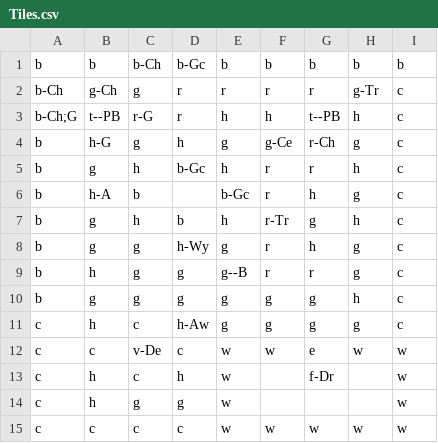
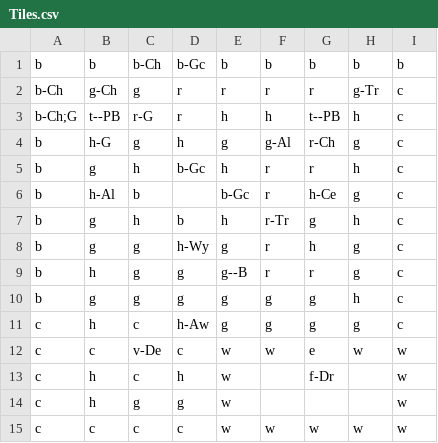
Before and after one commit to Bartholomew-m134/Hackathon-2015, a CSV file: TextBasedGameEngine/TextBasedGameEngine/Content/Tiles.csv, drawn as a sheet.

```diff
--- a/TextBasedGameEngine/TextBasedGameEngine/Content/Tiles.csv
+++ b/TextBasedGameEngine/TextBasedGameEngine/Content/Tiles.csv
@@ -3,5 +3,5 @@ b-Ch,g-Ch,g,r,r,r,r,g-Tr,c
 b-Ch;G,t--PB,r-G,r,h,h,t--PB,h,c
-b,h-G,g,h,g,g-Ce,r-Ch,g,c
+b,h-G,g,h,g,g-Al,r-Ch,g,c
 b,g,h,b-Gc,h,r,r,h,c
-b,h-A,b,,b-Gc,r,h,g,c
+b,h-Al,b,,b-Gc,r,h-Ce,g,c
 b,g,h,b,h,r-Tr,g,h,c
```
Also changed, not shown: 2 other files.
